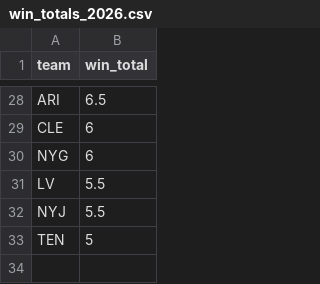
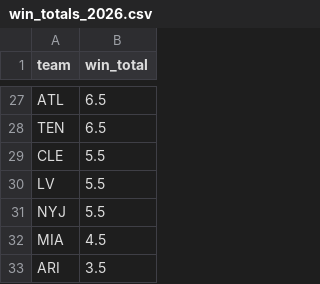
Before and after one commit to FlyingDeacon/nfl-analytics, a CSV file: data/raw/win_totals_2026.csv, drawn as a sheet; only a part is shown, gaps mark what is left out; removed rows and columns are numbered as before the commit, all else as after; the diff covers the shown part only; the diff names each change by its address in the sheet, - before the commit and + after, or states it on an @@ line.

```diff
--- a/data/raw/win_totals_2026.csv
+++ b/data/raw/win_totals_2026.csv
-A27 (team): ARI
+A27 (team): ATL
+row 28: TEN | 6.5
-B29 (win_total): 6
+B29 (win_total): 5.5
-row 30: NYG | 6
-row 33: TEN | 5
+row 32: MIA | 4.5
+row 33: ARI | 3.5
```
Also changed, not shown: 11 added rows, 12 removed rows, 2 moved rows and 7 edited cells elsewhere in this file, 1 other file.
